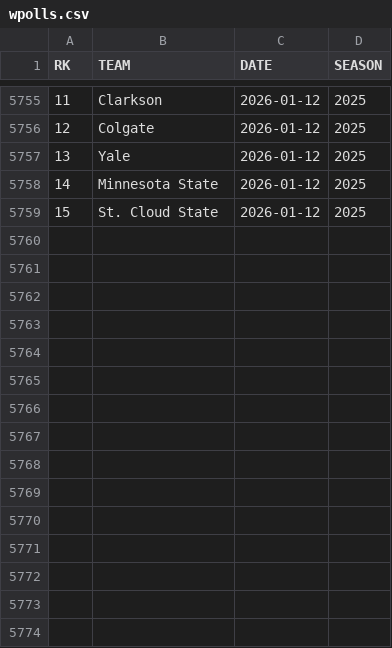
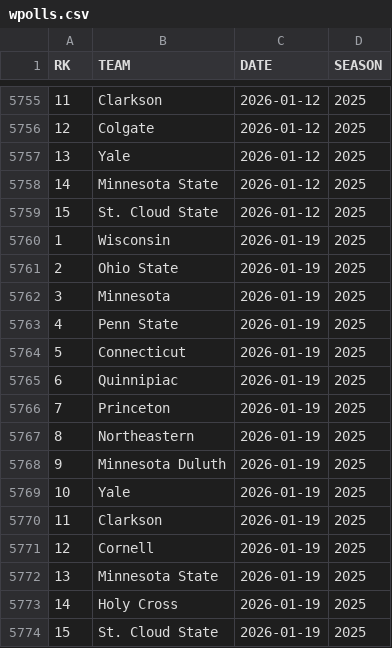
Before and after one commit to redsoxfan2194/buhockeystats, a CSV file: buhockeystatssite/recordbookdata/wpolls.csv, drawn as a sheet; only a part is shown, gaps mark what is left out; the diff names each change by its address in the sheet, - before the commit and + after, or states it on an @@ line.

```diff
--- a/buhockeystatssite/recordbookdata/wpolls.csv
+++ b/buhockeystatssite/recordbookdata/wpolls.csv
+row 5760: 1 | Wisconsin | 2026-01-19 | 2025
+row 5761: 2 | Ohio State | 2026-01-19 | 2025
+row 5762: 3 | Minnesota | 2026-01-19 | 2025
+row 5763: 4 | Penn State | 2026-01-19 | 2025
+row 5764: 5 | Connecticut | 2026-01-19 | 2025
+row 5765: 6 | Quinnipiac | 2026-01-19 | 2025
+row 5766: 7 | Princeton | 2026-01-19 | 2025
+row 5767: 8 | Northeastern | 2026-01-19 | 2025
+row 5768: 9 | Minnesota Duluth | 2026-01-19 | 2025
+row 5769: 10 | Yale | 2026-01-19 | 2025
+row 5770: 11 | Clarkson | 2026-01-19 | 2025
+row 5771: 12 | Cornell | 2026-01-19 | 2025
+row 5772: 13 | Minnesota State | 2026-01-19 | 2025
+row 5773: 14 | Holy Cross | 2026-01-19 | 2025
+row 5774: 15 | St. Cloud State | 2026-01-19 | 2025
```
Also changed, not shown: buhockeystatssite/recordbookdata/mpolls.csv, buhockeystatssite/recordbookdata/wolympians.csv, 2 other files.
